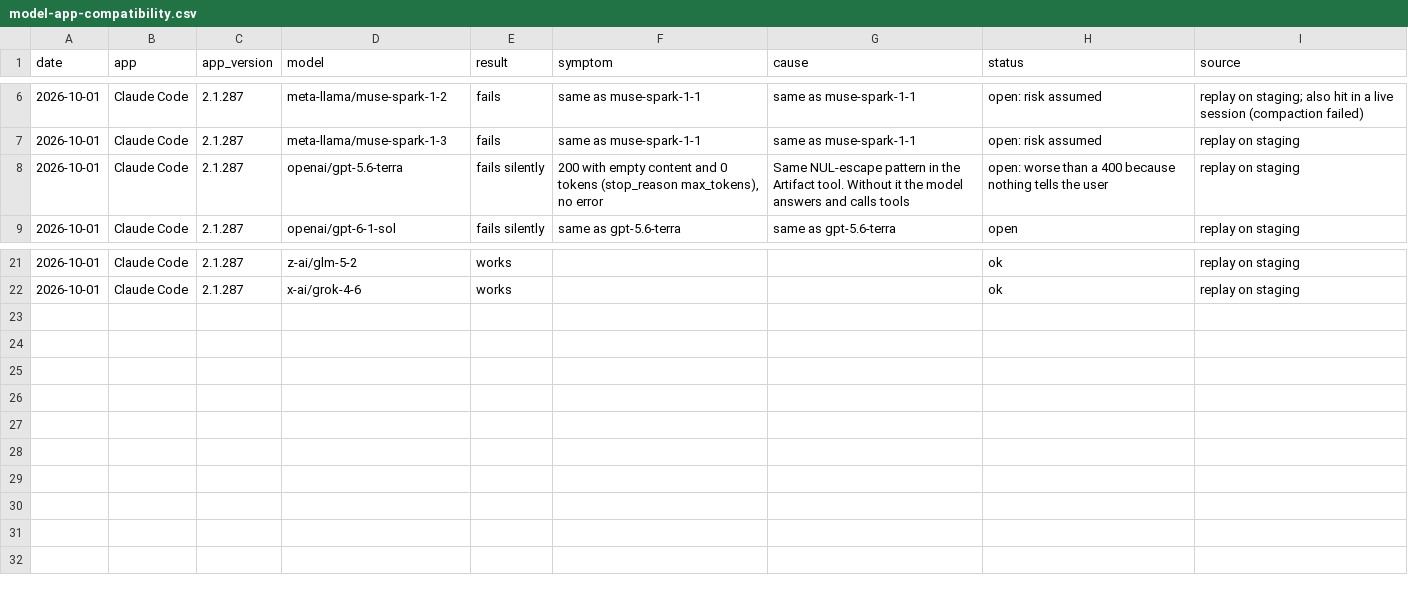
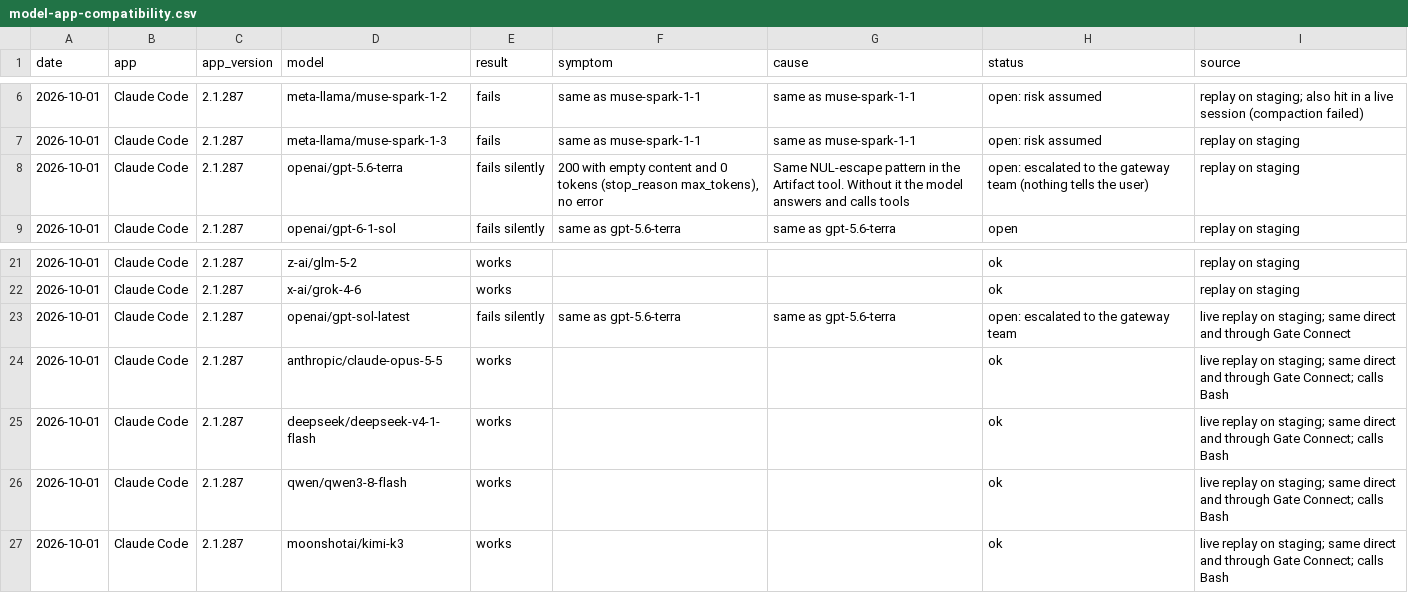
Before and after one commit to Constellation-Labs/gate-connect-app, a CSV file: docs/model-app-compatibility.csv, drawn as a sheet; only a part is shown, gaps mark what is left out.

```diff
--- a/docs/model-app-compatibility.csv
+++ b/docs/model-app-compatibility.csv
@@ -7,3 +7,3 @@ date,app,app_version,model,result,symptom,cause,status,source
 2026-10-01,Claude Code,2.1.287,meta-llama/muse-spark-1-3,fails,same as muse-spark-1-1,same as muse-spark-1-1,open: risk assumed,replay on staging
-2026-10-01,Claude Code,2.1.287,openai/gpt-5.6-terra,fails silently,"200 with empty content and 0 tokens (stop_reason max_tokens), no error",Same NUL-escape pattern in the Artifact tool. Without it the model answers and calls tools,open: worse than a 400 because nothing tells the user,replay on staging
+2026-10-01,Claude Code,2.1.287,openai/gpt-5.6-terra,fails silently,"200 with empty content and 0 tokens (stop_reason max_tokens), no error",Same NUL-escape pattern in the Artifact tool. Without it the model answers and calls tools,open: escalated to the gateway team (nothing tells the user),replay on staging
 2026-10-01,Claude Code,2.1.287,openai/gpt-6-1-sol,fails silently,same as gpt-5.6-terra,same as gpt-5.6-terra,open,replay on staging
@@ -22 +22,6 @@ date,app,app_version,model,result,symptom,cause,status,source
 2026-10-01,Claude Code,2.1.287,x-ai/grok-4-6,works,,,ok,replay on staging
+2026-10-01,Claude Code,2.1.287,openai/gpt-sol-latest,fails silently,same as gpt-5.6-terra,same as gpt-5.6-terra,open: escalated to the gateway team,live replay on staging; same direct and through Gate Connect
+2026-10-01,Claude Code,2.1.287,anthropic/claude-opus-5-5,works,,,ok,live replay on staging; same direct and through Gate Connect; calls Bash
+2026-10-01,Claude Code,2.1.287,deepseek/deepseek-v4-1-flash,works,,,ok,live replay on staging; same direct and through Gate Connect; calls Bash
+2026-10-01,Claude Code,2.1.287,qwen/qwen3-8-flash,works,,,ok,live replay on staging; same direct and through Gate Connect; calls Bash
+2026-10-01,Claude Code,2.1.287,moonshotai/kimi-k3,works,,,ok,live replay on staging; same direct and through Gate Connect; calls Bash
```
Also changed, not shown: 2 other files.
